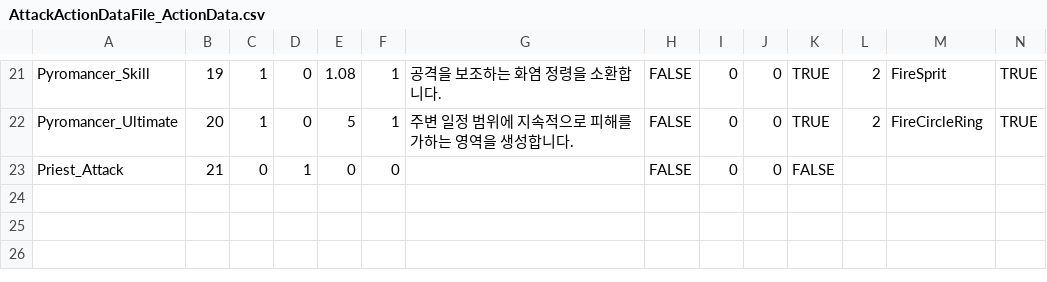
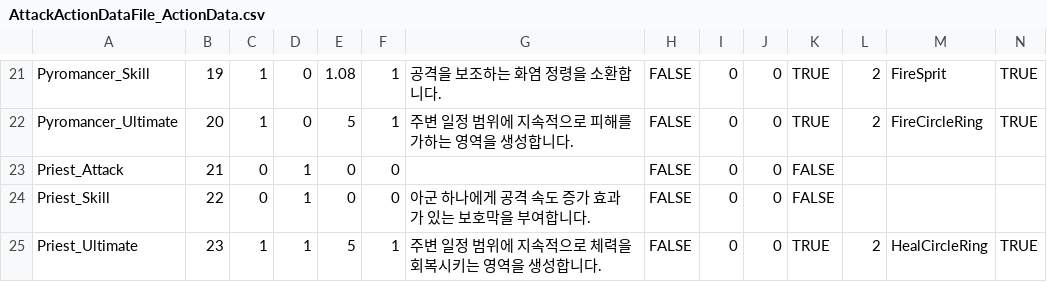
Before and after one commit to KIA-PROGRAMMING-38/2DProject-TeamfightManager, a CSV file: 2DProject-TeamfightManager/Assets/Data/Save1/AttackActionDataFile_ActionData.csv, drawn as a sheet; only a part is shown, gaps mark what is left out; rows hold the shown columns only; the diff names each change by its address in the sheet, - before the commit and + after, or states it on an @@ line.

```diff
--- a/2DProject-TeamfightManager/Assets/Data/Save1/AttackActionDataFile_ActionData.csv
+++ b/2DProject-TeamfightManager/Assets/Data/Save1/AttackActionDataFile_ActionData.csv
+row 24: Priest_Skill | 22 | 0 | 1 | 0 | 0 | 아군 하나에게 공격 속도 증가 효과가 있는 보호막을 부여합니다. | FALSE | 0 | 0 | FALSE
+row 25: Priest_Ultimate | 23 | 1 | 1 | 5 | 1 | 주변 일정 범위에 지속적으로 체력을 회복시키는 영역을 생성합니다. | FALSE | 0 | 0 | TRUE | 2 | HealCircleRing | TRUE
```
Also changed, not shown: 2DProject-TeamfightManager/Assets/Data/Save1/AttackActionDataFile_ImpactData.csv, 2DProject-TeamfightManager/Assets/Data/Save1/ChampionDataFile.csv, 11 other files.
